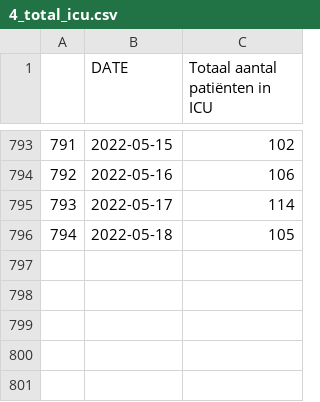
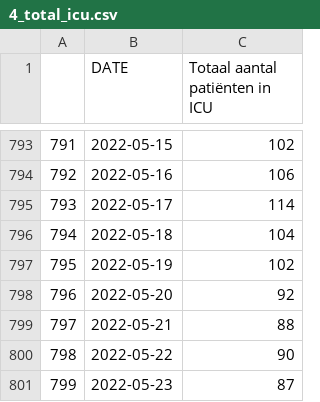
Before and after one commit to journinho/sciensano-covid-19, a CSV file: 4_total_icu.csv, drawn as a sheet; only a part is shown, gaps mark what is left out.

```diff
--- a/4_total_icu.csv
+++ b/4_total_icu.csv
@@ -795,2 +795,7 @@
 793,2022-05-17,114
-794,2022-05-18,105
+794,2022-05-18,104
+795,2022-05-19,102
+796,2022-05-20,92
+797,2022-05-21,88
+798,2022-05-22,90
+799,2022-05-23,87
```
Also changed, not shown: 1_besmettingen_zevendaags.csv, 2_positiviteitsratio.csv, 6 other files.
